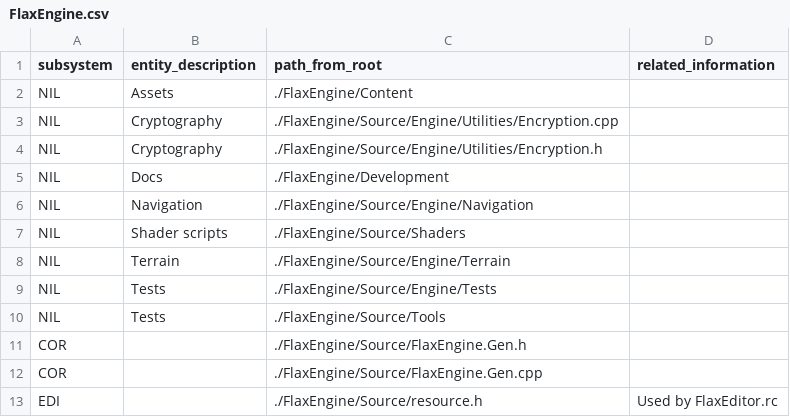
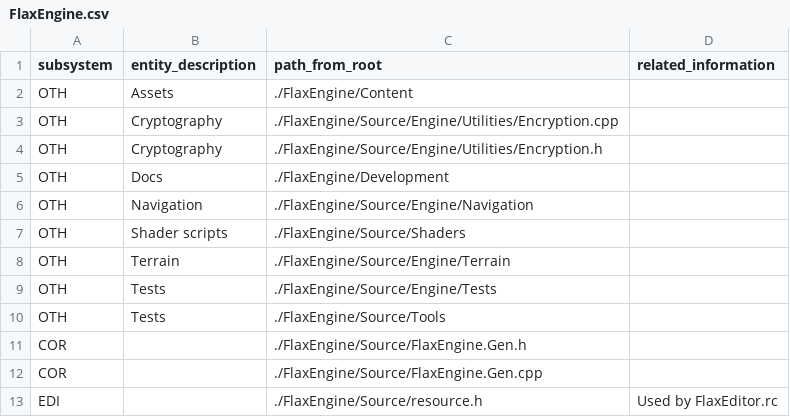
Before and after one commit to gamedev-studies/game-engine-analyser, a CSV file: 3_subsystem_detection/FlaxEngine.csv, drawn as a sheet; only a part is shown.

```diff
--- a/3_subsystem_detection/FlaxEngine.csv
+++ b/3_subsystem_detection/FlaxEngine.csv
@@ -1,11 +1,11 @@
 subsystem,entity_description,path_from_root,related_information
-NIL,Assets,./FlaxEngine/Content,
-NIL,Cryptography,./FlaxEngine/Source/Engine/Utilities/Encryption.cpp,
-NIL,Cryptography,./FlaxEngine/Source/Engine/Utilities/Encryption.h,
-NIL,Docs,./FlaxEngine/Development,
-NIL,Navigation,./FlaxEngine/Source/Engine/Navigation,
-NIL,Shader scripts,./FlaxEngine/Source/Shaders,
-NIL,Terrain,./FlaxEngine/Source/Engine/Terrain,
-NIL,Tests,./FlaxEngine/Source/Engine/Tests,
-NIL,Tests,./FlaxEngine/Source/Tools,
+OTH,Assets,./FlaxEngine/Content,
+OTH,Cryptography,./FlaxEngine/Source/Engine/Utilities/Encryption.cpp,
+OTH,Cryptography,./FlaxEngine/Source/Engine/Utilities/Encryption.h,
+OTH,Docs,./FlaxEngine/Development,
+OTH,Navigation,./FlaxEngine/Source/Engine/Navigation,
+OTH,Shader scripts,./FlaxEngine/Source/Shaders,
+OTH,Terrain,./FlaxEngine/Source/Engine/Terrain,
+OTH,Tests,./FlaxEngine/Source/Engine/Tests,
+OTH,Tests,./FlaxEngine/Source/Tools,
 COR,,./FlaxEngine/Source/FlaxEngine.Gen.h
```
Also changed, not shown: 3_subsystem_detection/Piccolo.csv, 3_subsystem_detection/UnrealEngine.csv, 22 other files.
